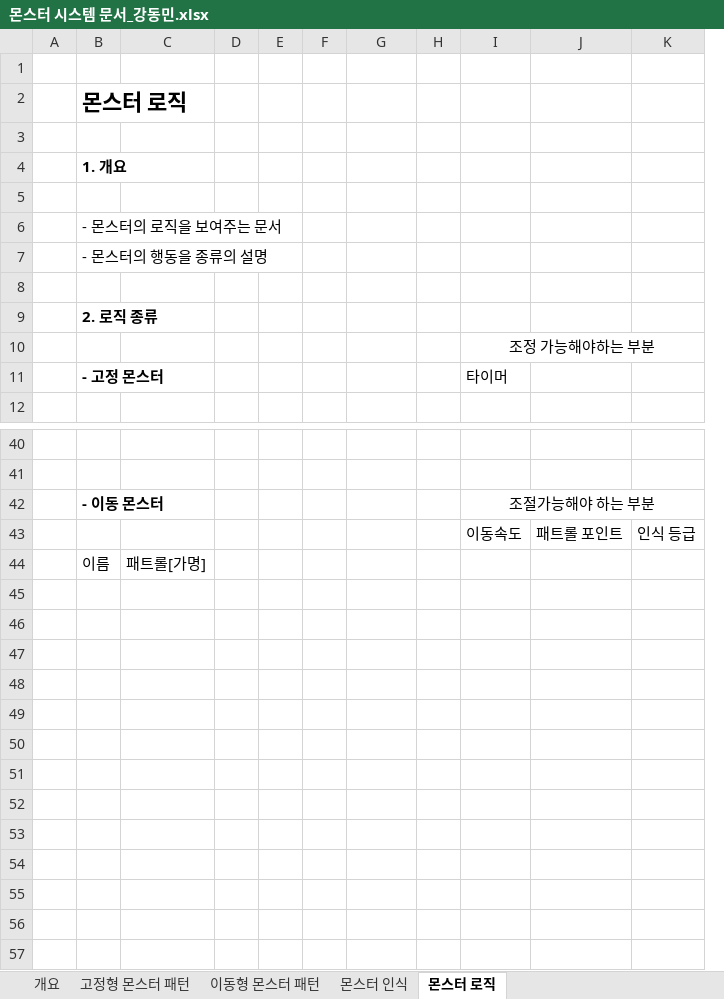
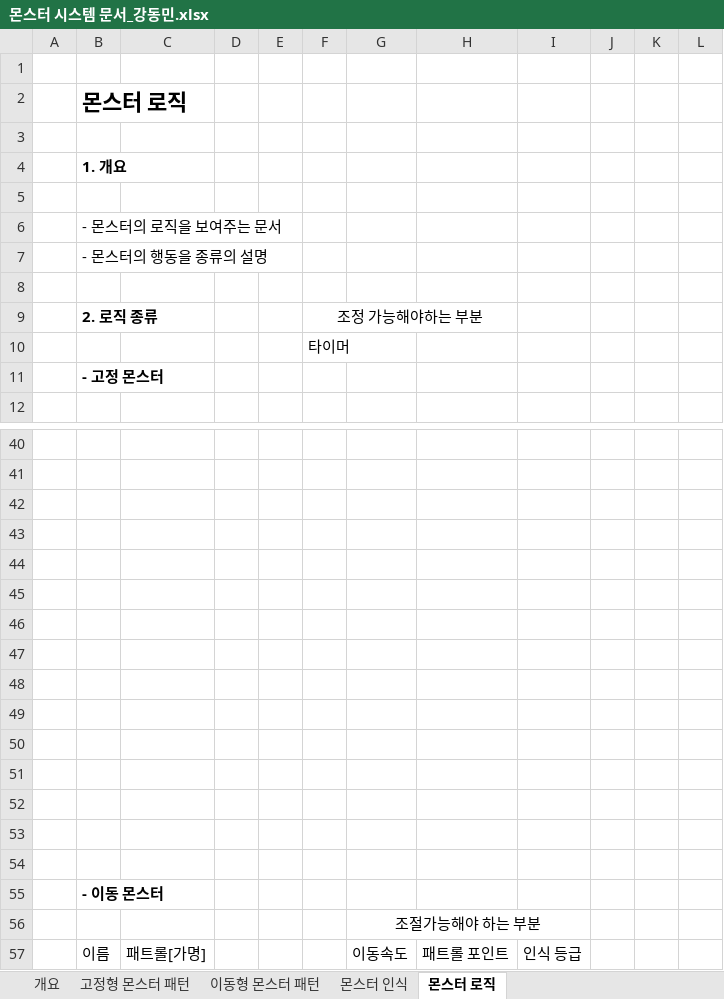
Before and after one commit to kangilgu/Gorilla-box, an Excel workbook: Document/몬스터 시스템 문서_강동민.xlsx, sheet 몬스터 로직, drawn as a sheet; only a part is shown, gaps mark what is left out; values as stored, in another font and other column widths than the file's, no borders; charts and pictures not drawn; removed rows and columns are numbered as before the commit, all else as after; the diff names each change by its address in the sheet, - before the commit and + after, or states it on an @@ line.

```diff
--- a/Document/몬스터 시스템 문서_강동민.xlsx (sheet 몬스터 로직)
+++ b/Document/몬스터 시스템 문서_강동민.xlsx (sheet 몬스터 로직)
-column H, empty
-column I, rows 10-11: 조정 가능해야하는 부분 | 타이머; row 42: 조절가능해야 하는 부분
+column J, empty
+column K, empty
+column L, empty
-F9: (empty)
+F9: 조정 가능해야하는 부분
+F9:H9 merged
-F10: (empty)
+F10: 타이머
+row 42: (empty)
+row 43: (empty)
+row 44: (empty)
+row 45: (empty)
+row 46: (empty)
+row 47: (empty)
+row 48: (empty)
+row 49: (empty)
+row 50: (empty)
+row 51: (empty)
+row 52: (empty)
+row 53: (empty)
+row 54: (empty)
-row 43:  |  |  |  |  |  |  |  | 이동속도 | 패트롤 포인트 | 인식 등급
-row 44:  | 이름 | 패트롤[가명]
+row 56:  |  |  |  |  |  | 조절가능해야 하는 부분
+row 57:  | 이름 | 패트롤[가명] |  |  |  | 이동속도 | 패트롤 포인트 | 인식 등급
```
Also changed, not shown: sheet 고정형 몬스터 패턴, charts or pictures, 1 other file.
